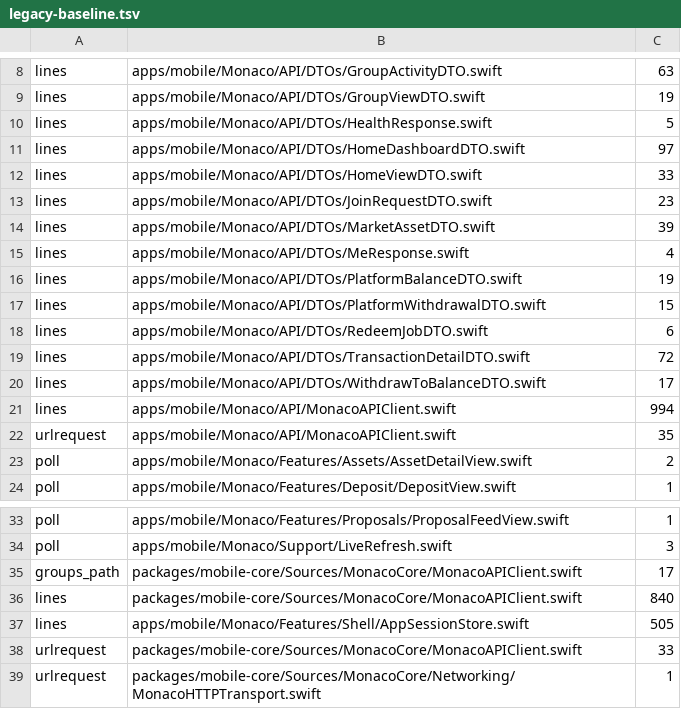
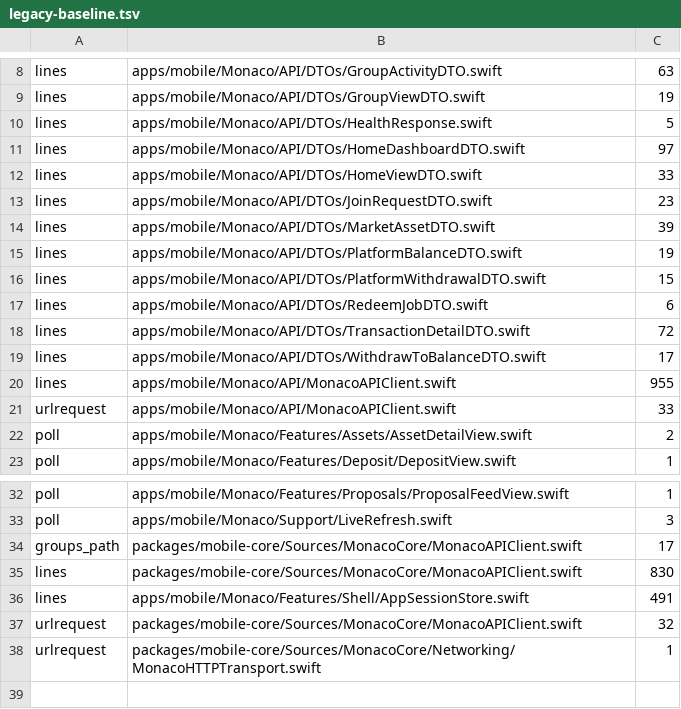
Before and after one commit to Munyon-Canyon/monaco, a TSV file: packages/mobile-core/legacy-baseline.tsv, drawn as a sheet; only a part is shown, gaps mark what is left out.

```diff
--- a/packages/mobile-core/legacy-baseline.tsv
+++ b/packages/mobile-core/legacy-baseline.tsv
@@ -14,3 +14,2 @@ lines	apps/mobile/Monaco/API/DTOs/JoinRequestDTO.swift	23
 lines	apps/mobile/Monaco/API/DTOs/MarketAssetDTO.swift	39
-lines	apps/mobile/Monaco/API/DTOs/MeResponse.swift	4
 lines	apps/mobile/Monaco/API/DTOs/PlatformBalanceDTO.swift	19
@@ -20,4 +19,4 @@ lines	apps/mobile/Monaco/API/DTOs/TransactionDetailDTO.swift	72
 lines	apps/mobile/Monaco/API/DTOs/WithdrawToBalanceDTO.swift	17
-lines	apps/mobile/Monaco/API/MonacoAPIClient.swift	994
-urlrequest	apps/mobile/Monaco/API/MonacoAPIClient.swift	35
+lines	apps/mobile/Monaco/API/MonacoAPIClient.swift	955
+urlrequest	apps/mobile/Monaco/API/MonacoAPIClient.swift	33
 poll	apps/mobile/Monaco/Features/Assets/AssetDetailView.swift	2
@@ -35,5 +34,5 @@ poll	apps/mobile/Monaco/Support/LiveRefresh.swift	3
 groups_path	packages/mobile-core/Sources/MonacoCore/MonacoAPIClient.swift	17
-lines	packages/mobile-core/Sources/MonacoCore/MonacoAPIClient.swift	840
-lines	apps/mobile/Monaco/Features/Shell/AppSessionStore.swift	505
-urlrequest	packages/mobile-core/Sources/MonacoCore/MonacoAPIClient.swift	33
+lines	packages/mobile-core/Sources/MonacoCore/MonacoAPIClient.swift	830
+lines	apps/mobile/Monaco/Features/Shell/AppSessionStore.swift	491
+urlrequest	packages/mobile-core/Sources/MonacoCore/MonacoAPIClient.swift	32
 urlrequest	packages/mobile-core/Sources/MonacoCore/Networking/MonacoHTTPTransport.swift	1
```
Also changed, not shown: .swiftlint-baseline.tsv, 47 other files.
